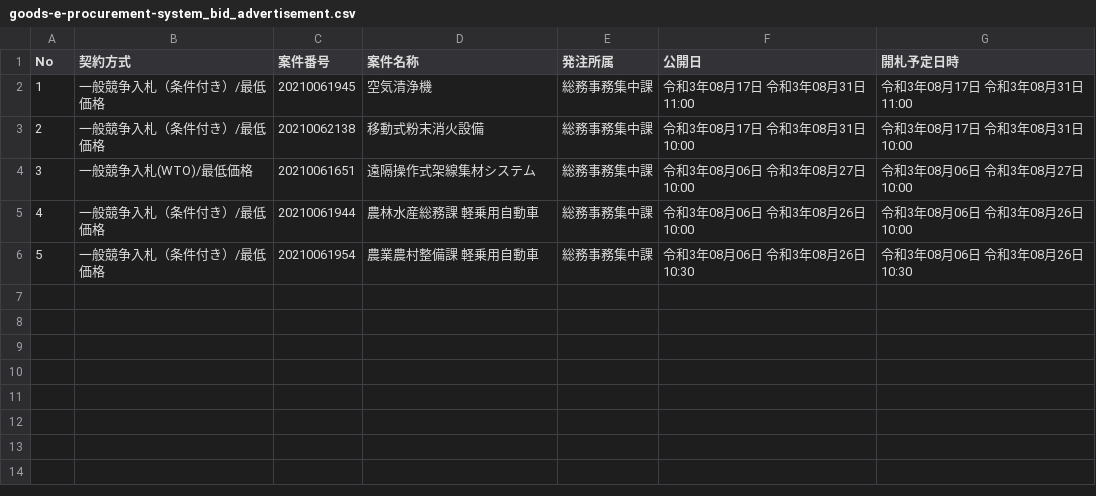
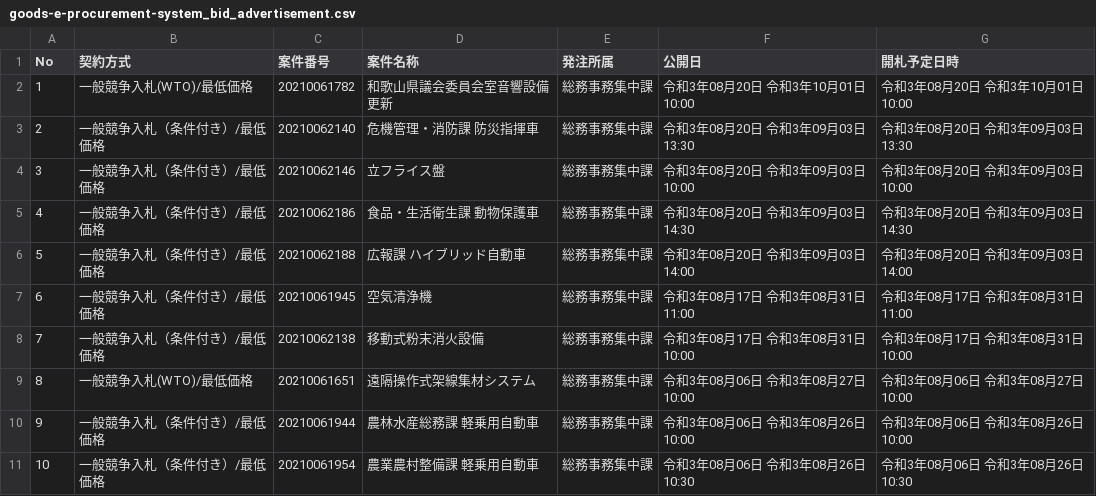
Before and after one commit to wakayama-pref-org/goods-e-procurement-system_bid_advertisement, a CSV file: csv/goods-e-procurement-system_bid_advertisement.csv, drawn as a sheet; addresses are those after the commit; the diff names each change by its address in the sheet, - before the commit and + after, or states it on an @@ line.

```diff
--- a/csv/goods-e-procurement-system_bid_advertisement.csv
+++ b/csv/goods-e-procurement-system_bid_advertisement.csv
+row 2: 1 | 一般競争入札(WTO)/最低価格 | 20210061782 | 和歌山県議会委員会室音響設備更新 | 総務事務集中課 | 令和3年08月20日 令和3年10月01日 10:00 | 令和3年08月20日 令和3年10月01日 10:00
+row 3: 2 | 一般競争入札（条件付き）/最低価格 | 20210062140 | 危機管理・消防課 防災指揮車 | 総務事務集中課 | 令和3年08月20日 令和3年09月03日 13:30 | 令和3年08月20日 令和3年09月03日 13:30
+row 4: 3 | 一般競争入札（条件付き）/最低価格 | 20210062146 | 立フライス盤 | 総務事務集中課 | 令和3年08月20日 令和3年09月03日 10:00 | 令和3年08月20日 令和3年09月03日 10:00
+row 5: 4 | 一般競争入札（条件付き）/最低価格 | 20210062186 | 食品・生活衛生課 動物保護車 | 総務事務集中課 | 令和3年08月20日 令和3年09月03日 14:30 | 令和3年08月20日 令和3年09月03日 14:30
+row 6: 5 | 一般競争入札（条件付き）/最低価格 | 20210062188 | 広報課 ハイブリッド自動車 | 総務事務集中課 | 令和3年08月20日 令和3年09月03日 14:00 | 令和3年08月20日 令和3年09月03日 14:00
@@ column A (No) renumbered from row 7 down @@
```
Also changed, not shown: 1 other file.
